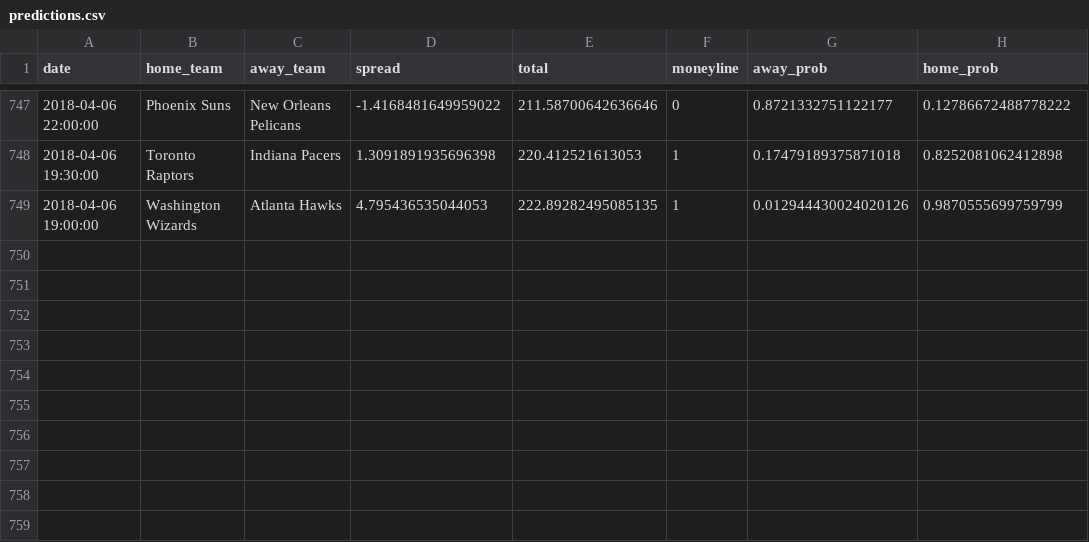
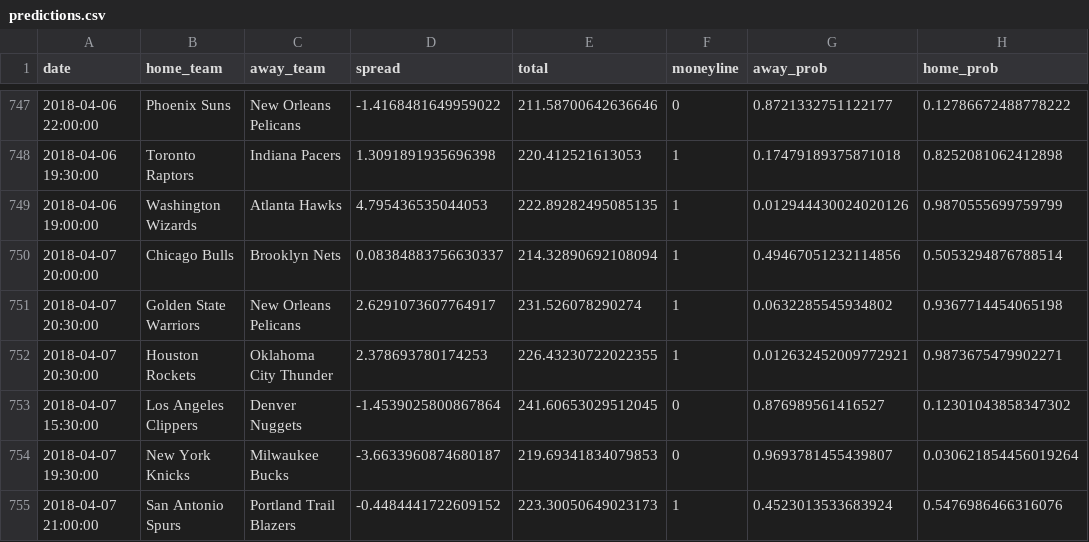
Before and after one commit to quasi-coherent/basketball_reference, a CSV file: data/predictions.csv, drawn as a sheet; only a part is shown, gaps mark what is left out.

Commit message:
New data

```diff
--- a/data/predictions.csv
+++ b/data/predictions.csv
@@ -749 +749,7 @@ date,home_team,away_team,spread,total,moneyline,away_prob,home_prob
 2018-04-06 19:00:00,Washington Wizards,Atlanta Hawks,4.795436535044053,222.89282495085135,1,0.012944430024020126,0.9870555699759799
+2018-04-07 20:00:00,Chicago Bulls,Brooklyn Nets,0.08384883756630337,214.32890692108094,1,0.49467051232114856,0.5053294876788514
+2018-04-07 20:30:00,Golden State Warriors,New Orleans Pelicans,2.6291073607764917,231.526078290274,1,0.0632285545934802,0.9367714454065198
+2018-04-07 20:30:00,Houston Rockets,Oklahoma City Thunder,2.378693780174253,226.43230722022355,1,0.012632452009772921,0.9873675479902271
+2018-04-07 15:30:00,Los Angeles Clippers,Denver Nuggets,-1.4539025800867864,241.60653029512045,0,0.876989561416527,0.12301043858347302
+2018-04-07 19:30:00,New York Knicks,Milwaukee Bucks,-3.6633960874680187,219.69341834079853,0,0.9693781455439807,0.030621854456019264
+2018-04-07 21:00:00,San Antonio Spurs,Portland Trail Blazers,-0.4484441722609152,223.30050649023173,1,0.4523013533683924,0.5476986466316076
```
Also changed, not shown: 1 other file.
